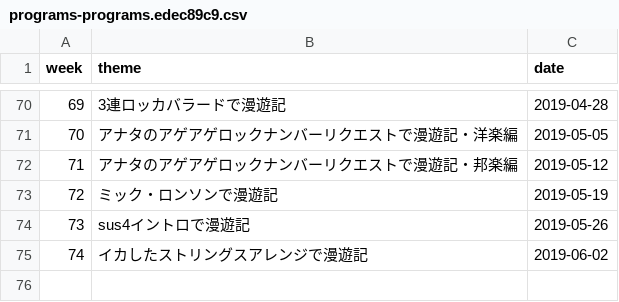
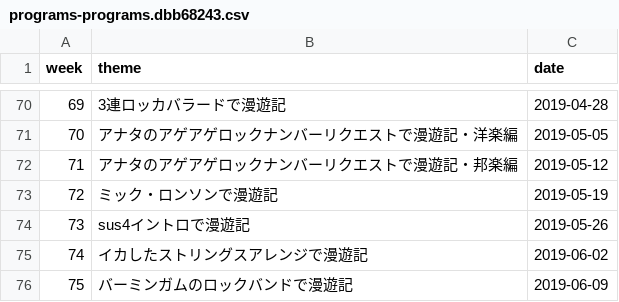
Before and after one commit to cieloazul310/rockman-survey, a CSV file: static/media/programs-programs.dbb68243.csv (was static/media/programs-programs.edec89c9.csv), drawn as a sheet; only a part is shown, gaps mark what is left out; the diff names each change by its address in the sheet, - before the commit and + after, or states it on an @@ line.

```diff
--- a/static/media/programs-programs.edec89c9.csv
+++ b/static/media/programs-programs.dbb68243.csv
+row 76: 75 | バーミンガムのロックバンドで漫遊記 | 2019-06-09
```
Also changed, not shown: static/media/playlist-playlist.d60b602e.csv, 7 other files.
